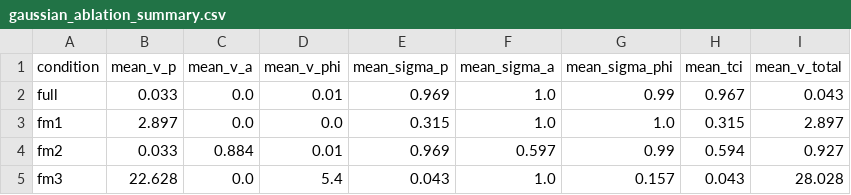
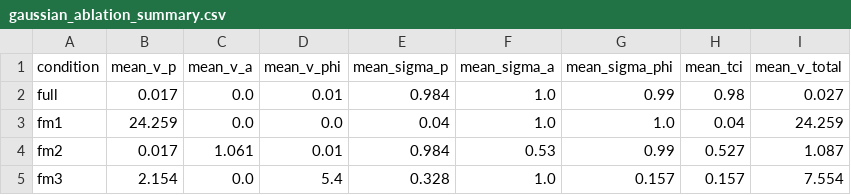
Before and after one commit to jovemexausto/coherence-delay-tradeoff, a CSV file: experiments/artifacts/gaussian/gaussian_ablation_summary.csv, drawn as a sheet.

```diff
--- a/experiments/artifacts/gaussian/gaussian_ablation_summary.csv
+++ b/experiments/artifacts/gaussian/gaussian_ablation_summary.csv
@@ -1,5 +1,5 @@
 condition,mean_v_p,mean_v_a,mean_v_phi,mean_sigma_p,mean_sigma_a,mean_sigma_phi,mean_tci,mean_v_total
-full,0.033,0.0,0.01,0.969,1.0,0.99,0.967,0.043
-fm1,2.897,0.0,0.0,0.315,1.0,1.0,0.315,2.897
-fm2,0.033,0.884,0.01,0.969,0.597,0.99,0.594,0.927
-fm3,22.628,0.0,5.4,0.043,1.0,0.157,0.043,28.028
+full,0.017,0.0,0.01,0.984,1.0,0.99,0.98,0.027
+fm1,24.259,0.0,0.0,0.04,1.0,1.0,0.04,24.259
+fm2,0.017,1.061,0.01,0.984,0.53,0.99,0.527,1.087
+fm3,2.154,0.0,5.4,0.328,1.0,0.157,0.157,7.554
```
Also changed, not shown: experiments/artifacts/bikes/bikes_summary.csv, experiments/artifacts/elec2/elec2_summary.csv, 27 other files.
